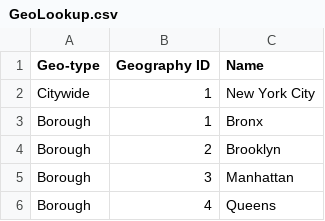
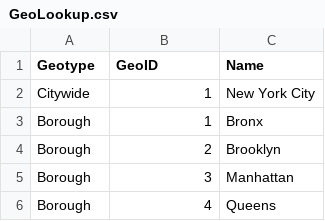
Before and after one commit to nycehs/Portal-Prototype-Working-Files, a CSV file: Data Explorer Files/GeoLookup.csv, drawn as a sheet; only a part is shown.

Commit message:
Changing column names in GeoLookup.csv

```diff
--- a/Data Explorer Files/GeoLookup.csv
+++ b/Data Explorer Files/GeoLookup.csv
@@ -1,2 +1,2 @@
-Geo-type,Geography ID,Name
+Geotype,GeoID,Name
 Citywide,1,New York City
```
